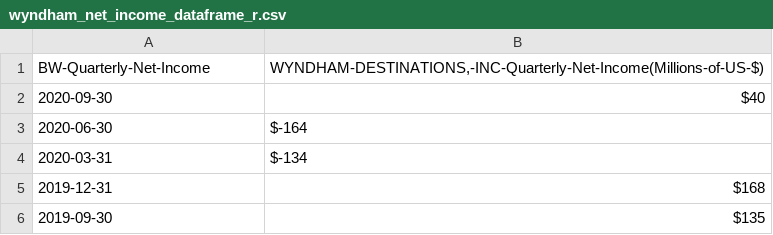
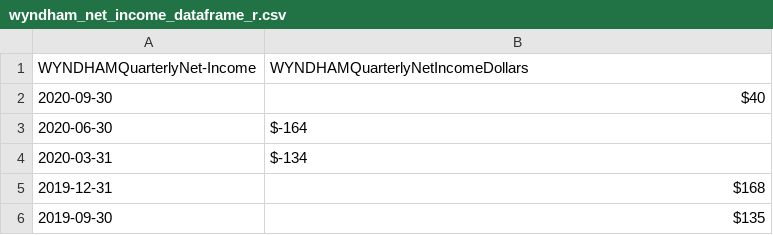
Before and after one commit to pmhu4242/Project_2, a CSV file: CSV's/wyndham_data/wyndham_net_income_dataframe_r.csv, drawn as a sheet; only a part is shown; removed rows and columns are numbered as before the commit, all else as after; the diff names each change by its address in the sheet, - before the commit and + after, or states it on an @@ line.

```diff
--- a/CSV's/wyndham_data/wyndham_net_income_dataframe_r.csv
+++ b/CSV's/wyndham_data/wyndham_net_income_dataframe_r.csv
-row 1: BW-Quarterly-Net-Income | WYNDHAM-DESTINATIONS,-INC-Quarterly-Net-Income(Millions-of-US-$)
+row 1: WYNDHAMQuarterlyNet-Income | WYNDHAMQuarterlyNetIncomeDollars
```
Also changed, not shown: CSV's/Hilton_Data/hilton_ann_rev_dataframe_r.csv, CSV's/Hilton_Data/hilton_net_income_dataframe_r.csv, 21 other files.
